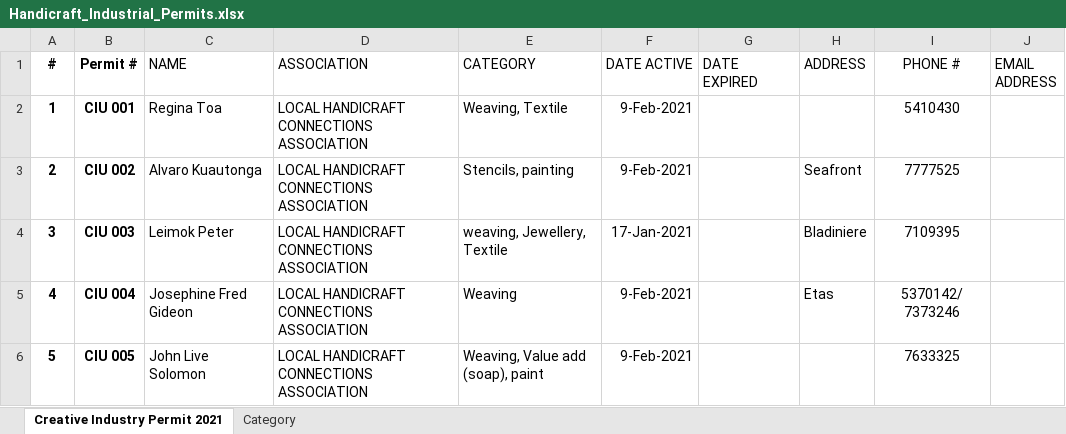
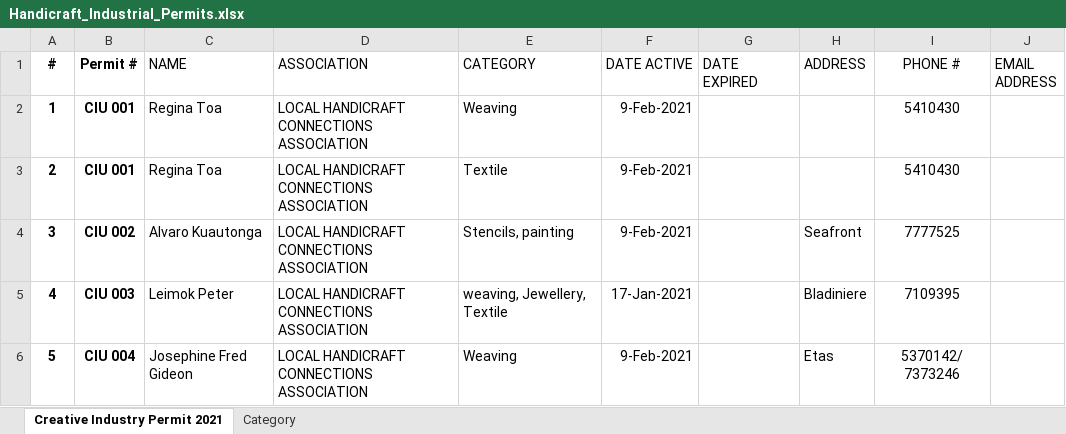
Before and after one commit to gbaltor/Handicraft-Industrial-Permits, an Excel workbook: data/open/Handicraft_Industrial_Permits.xlsx, sheet Creative Industry Permit 2021, drawn as a sheet; only a part is shown; the shorter side is filled out with more unchanged rows; values as stored, in another font and other column widths than the file's, no borders; addresses are those after the commit; the diff covers the shown part only; the diff names each change by its address in the sheet, - before the commit and + after, or states it on an @@ line.

```diff
--- a/data/open/Handicraft_Industrial_Permits.xlsx (sheet Creative Industry Permit 2021)
+++ b/data/open/Handicraft_Industrial_Permits.xlsx (sheet Creative Industry Permit 2021)
-E2 (CATEGORY): Weaving, Textile
+E2 (CATEGORY): Weaving
+row 3: 2 | CIU 001 | Regina Toa | LOCAL HANDICRAFT CONNECTIONS ASSOCIATION | Textile | 9-Feb-2021 |  |  | 5410430
@@ column A (#) renumbered from row 4 down @@
```
Also changed, not shown: cell formats elsewhere in this sheet, sheet Category, 4 other files.
